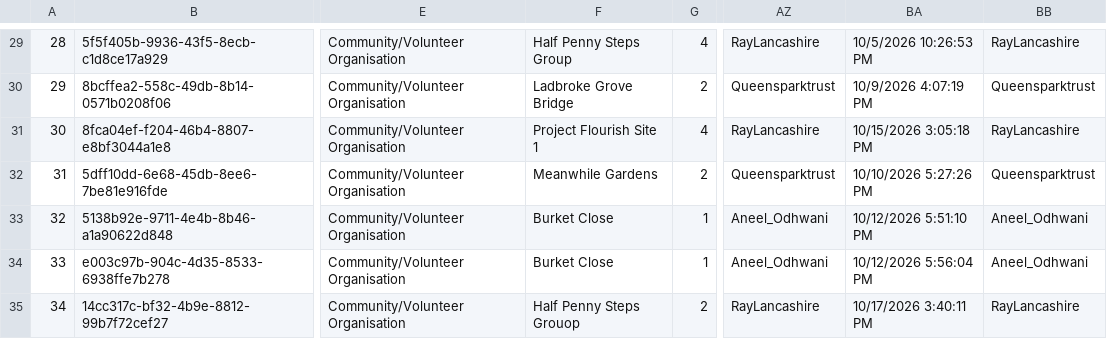
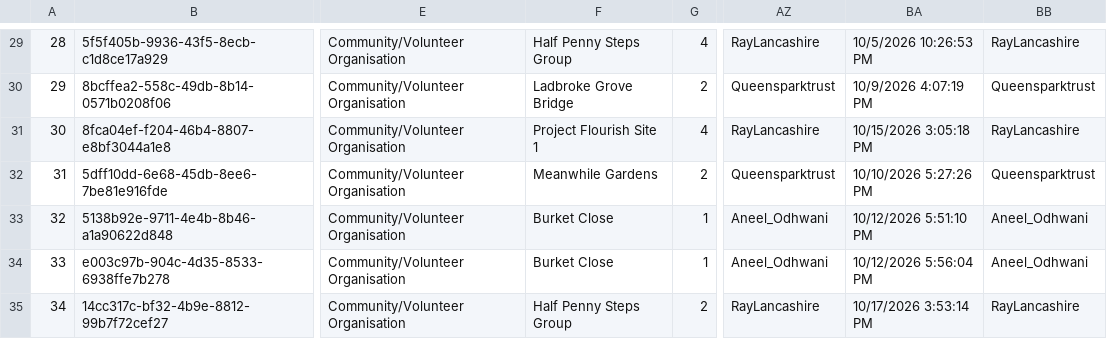
Before and after one commit to raylancashire/queens-park-canal-map, a CSV file: freshwater.csv, drawn as a sheet; only a part is shown, gaps mark what is left out; the diff names each change by its address in the sheet, - before the commit and + after, or states it on an @@ line.

Commit message:
Update freshwater.csv

```diff
--- a/freshwater.csv
+++ b/freshwater.csv
-F35: Half Penny Steps Grouop
+F35: Half Penny Steps Group
-BA35: 10/17/2026 3:40:11 PM
+BA35: 10/17/2026 3:53:14 PM
```
